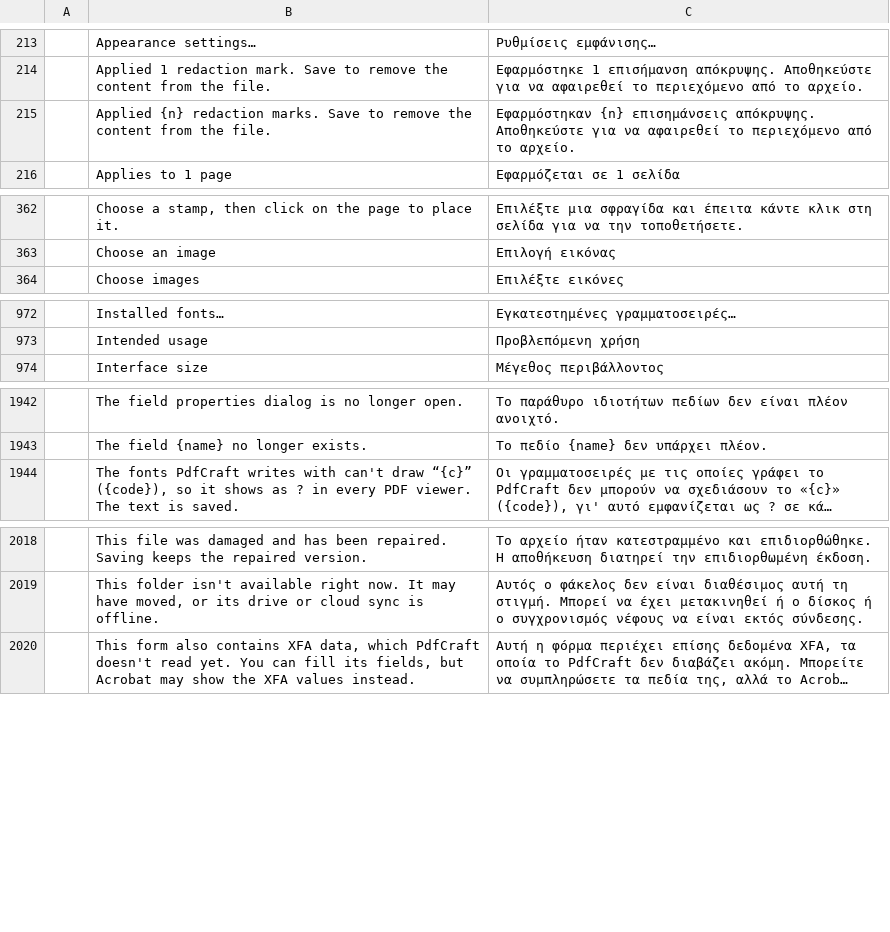
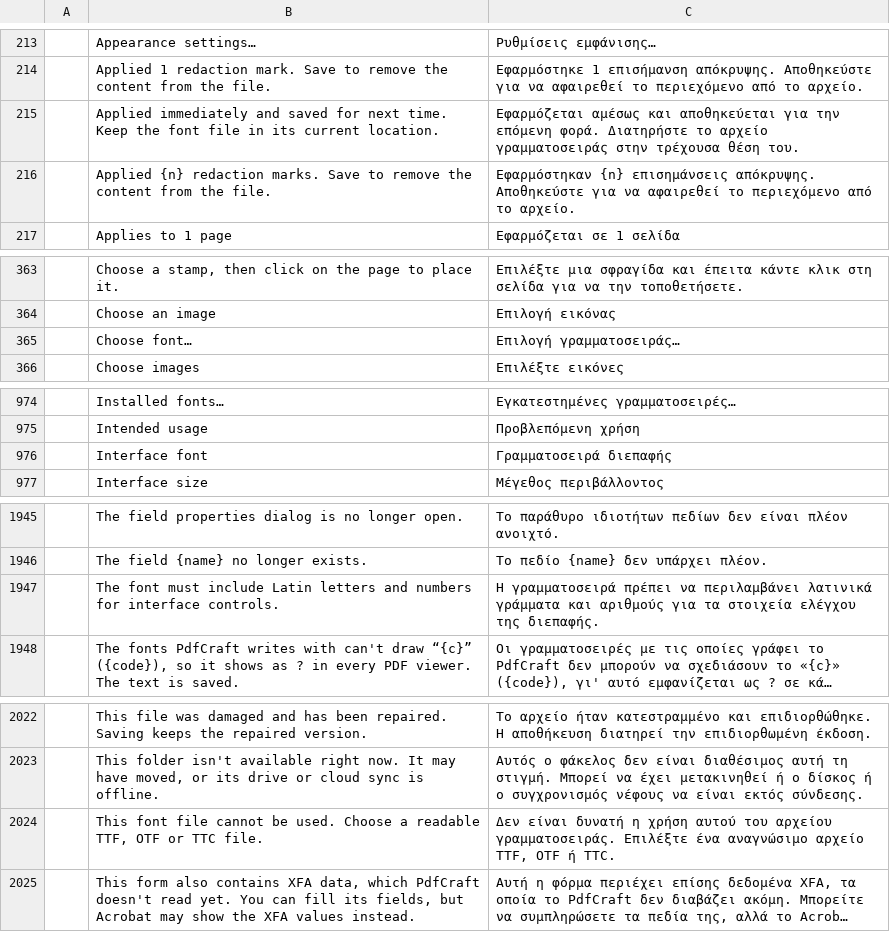
Before and after one commit to BBQ-MAN/craft-i18n, a TSV file: locales/el/pdfcraft.tsv, drawn as a sheet; only a part is shown, gaps mark what is left out; long unchanged cells end in …; the diff covers the shown part only; the diff names each change by its address in the sheet, - before the commit and + after, or states it on an @@ line.

```diff
--- a/locales/el/pdfcraft.tsv
+++ b/locales/el/pdfcraft.tsv
+row 215:  | Applied immediately and saved for next time. Keep the font file in its current location. | Εφαρμόζεται αμέσως και αποθηκεύεται για την επόμενη φορά. Διατηρήστε το αρχείο γραμματοσειράς στην τρέχουσα θέση του.
+row 365:  | Choose font… | Επιλογή γραμματοσειράς…
+row 976:  | Interface font | Γραμματοσειρά διεπαφής
+row 1947:  | The font must include Latin letters and numbers for interface controls. | Η γραμματοσειρά πρέπει να περιλαμβάνει λατινικά γράμματα και αριθμούς για τα στοιχεία ελέγχου της διεπαφής.
+row 2024:  | This font file cannot be used. Choose a readable TTF, OTF or TTC file. | Δεν είναι δυνατή η χρήση αυτού του αρχείου γραμματοσειράς. Επιλέξτε ένα αναγνώσιμο αρχείο TTF, OTF ή TTC.
```
Also changed, not shown: 1 added row elsewhere in this file, locales/bg/pdfcraft.tsv, locales/kk/pdfcraft.tsv, 18 other files.
